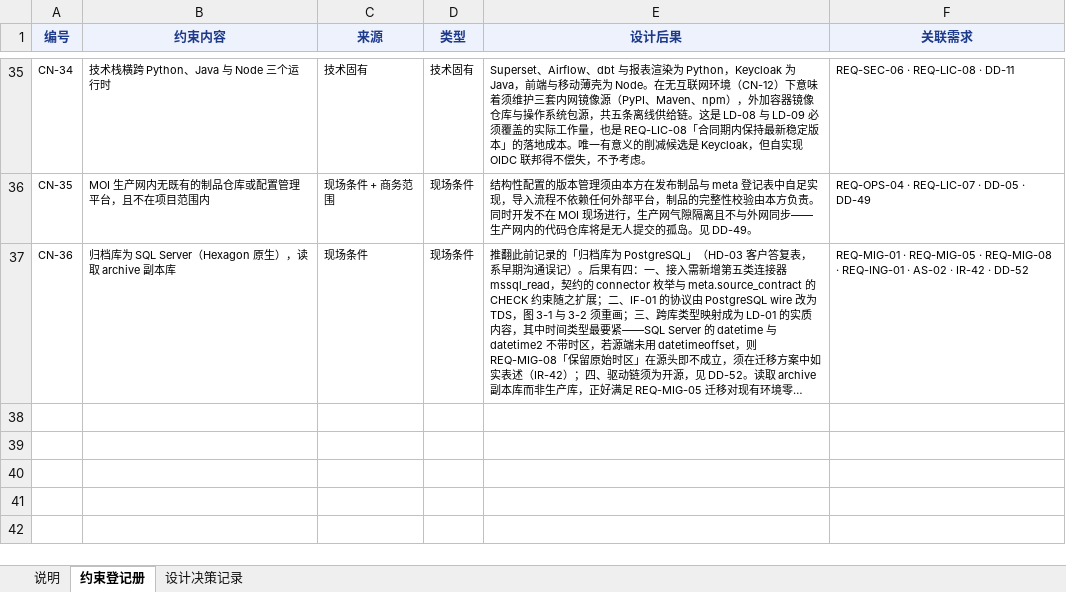
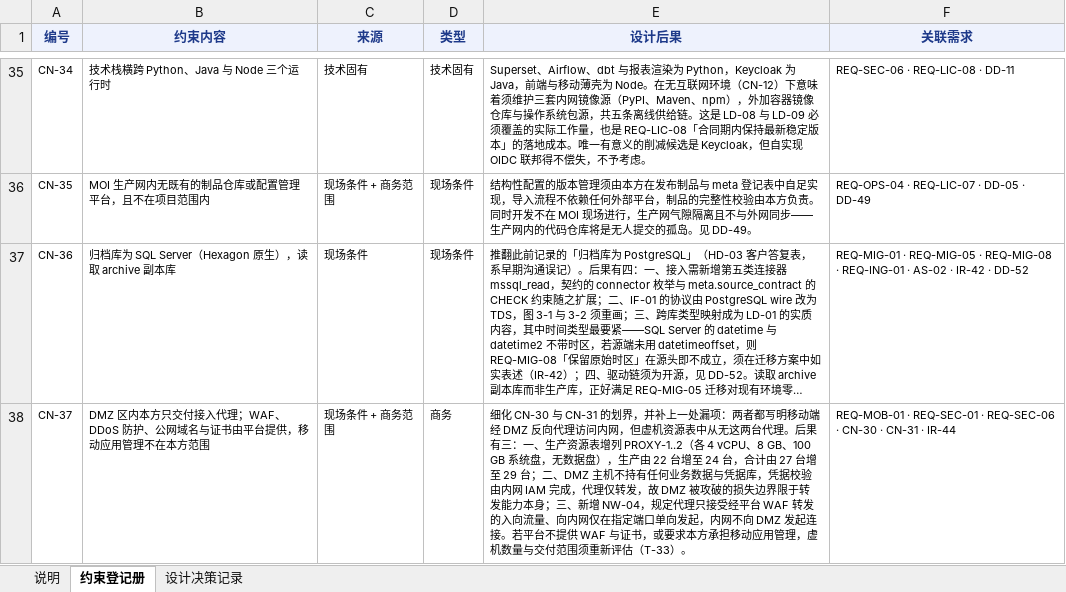
Before and after one commit to gavinc318-ctrl/nexora_bi, an Excel workbook: HD-04_约束与设计决策登记册.xlsx, sheet 约束登记册, drawn as a sheet; only a part is shown, gaps mark what is left out; long unchanged cells end in …; values as stored, in another font and other column widths than the file's, no borders; the diff names each change by its address in the sheet, - before the commit and + after, or states it on an @@ line.

```diff
--- a/HD-04_约束与设计决策登记册.xlsx (sheet 约束登记册)
+++ b/HD-04_约束与设计决策登记册.xlsx (sheet 约束登记册)
+row 38: CN-37 | DMZ 区内本方只交付接入代理；WAF、DDoS 防护、公网域名与证书由平台提供，移动应用管理不在本方范围 | 现场条件 + 商务范围 | 商务 | 细化 CN-30 与 CN-31 的划界，并补上一处漏项：两者都写明移动端经 DMZ 反向代理访问内网，但虚机资源表中从无这两台代理。后果有三：一、生产资源表增列 PROXY-1..2（各 4 vCPU、8 GB、100 GB 系统盘，无数据盘），生产由 22 台增至 24 台，合计由 27 台增至 29 台；二、DMZ 主机不持有任何业务数据与凭据库，凭据校验由内网 IAM 完成，代理仅转发，故 DMZ 被攻破的损失边界限于转发能力本身；三、新增 NW-04，规定代理只接受经平台 WAF 转发的入向流量、向内网仅在指定端口单向发起，内网不向 DMZ 发起连接。若平台不提供 WAF 与证书，或要求本方承担移动应用管理，虚机数量与交付范围须重新评估（T-33）。 | REQ-MOB-01 · REQ-SEC-01 · REQ-SEC-06 · CN-30 · CN-31 · IR-44
```
Also changed, not shown: sheet 说明, 6 other files.
